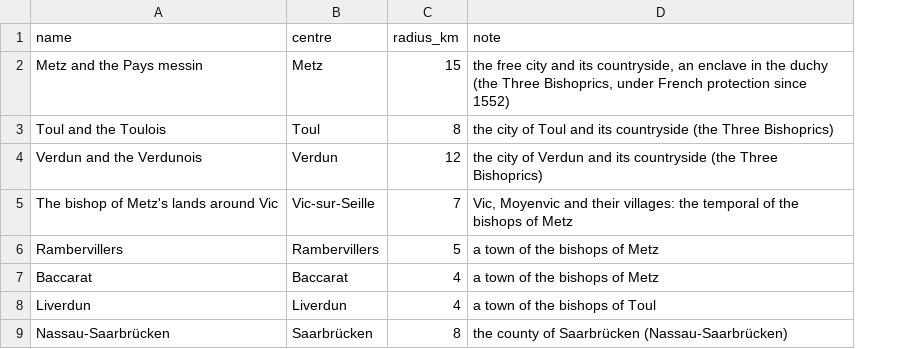
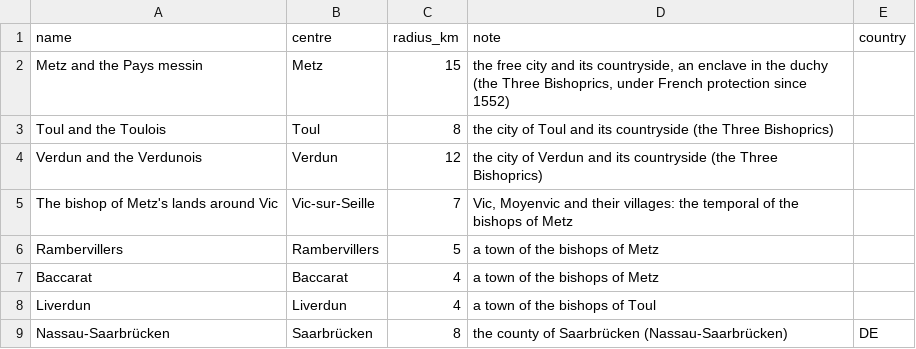
Before and after one commit to skachano/hist-map_dl1594, a CSV file: data/curated/manual/foreign_lands.csv, drawn as a sheet; the diff names each change by its address in the sheet, - before the commit and + after, or states it on an @@ line.

```diff
--- a/data/curated/manual/foreign_lands.csv
+++ b/data/curated/manual/foreign_lands.csv
+column E (country), row 9: DE
```
Also changed, not shown: 6 other files.
